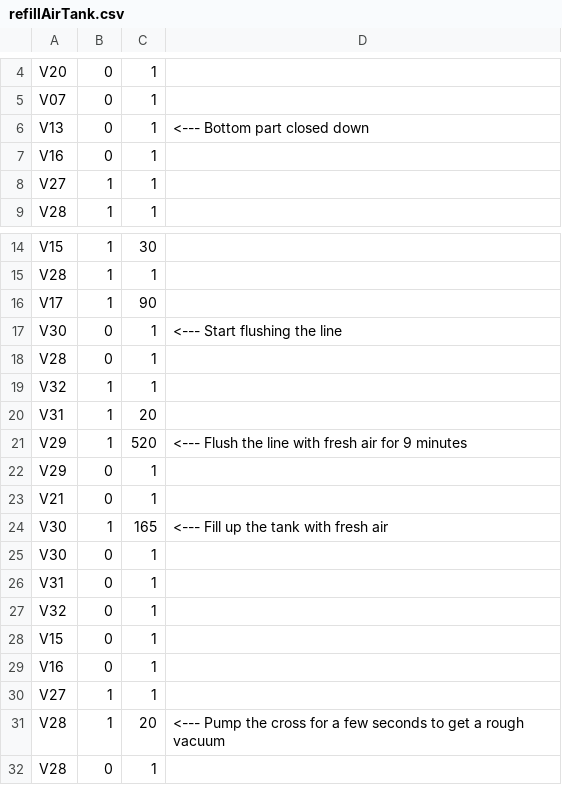
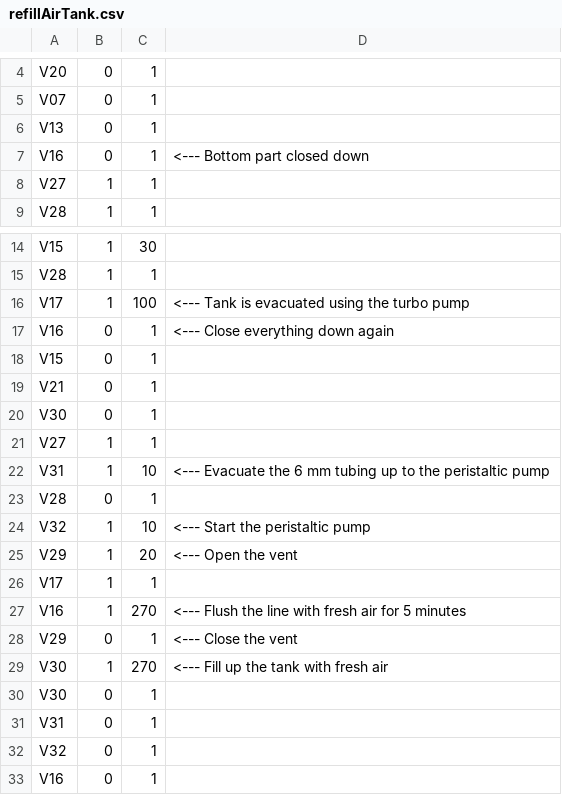
Before and after one commit to davidbajnai/TARDIS, a CSV file: Methods/refillAirTank.csv, drawn as a sheet; only a part is shown, gaps mark what is left out; the shorter side is filled out with more unchanged rows.

```diff
--- a/Methods/refillAirTank.csv
+++ b/Methods/refillAirTank.csv
@@ -5,4 +5,4 @@ V20,0,1,
 V07,0,1,
-V13,0,1, <--- Bottom part closed down
-V16,0,1,
+V13,0,1,
+V16,0,1, <--- Bottom part closed down
 V27,1,1,
@@ -15,11 +15,16 @@ V15,1,30,
 V28,1,1,
-V17,1,90,
-V30,0,1, <--- Start flushing the line
+V17,1,100, <--- Tank is evacuated using the turbo pump
+V16,0,1, <--- Close everything down again
+V15,0,1,
+V21,0,1,
+V30,0,1,
+V27,1,1,
+V31,1,10, <--- Evacuate the 6 mm tubing up to the peristaltic pump
 V28,0,1,
-V32,1,1,
-V31,1,20,
-V29,1,520, <--- Flush the line with fresh air for 9 minutes
-V29,0,1,
-V21,0,1,
-V30,1,165, <--- Fill up the tank with fresh air
+V32,1,10, <--- Start the peristaltic pump
+V29,1,20, <--- Open the vent
+V17,1,1,
+V16,1,270, <--- Flush the line with fresh air for 5 minutes
+V29,0,1, <--- Close the vent
+V30,1,270, <--- Fill up the tank with fresh air
 V30,0,1,
@@ -27,3 +32,2 @@ V31,0,1,
 V32,0,1,
-V15,0,1,
 V16,0,1,
```
Also changed, not shown: Methods/changeoverMethodAirRefLeft.csv, Methods/changeoverMethodAirRefRight.csv, 3 other files.
